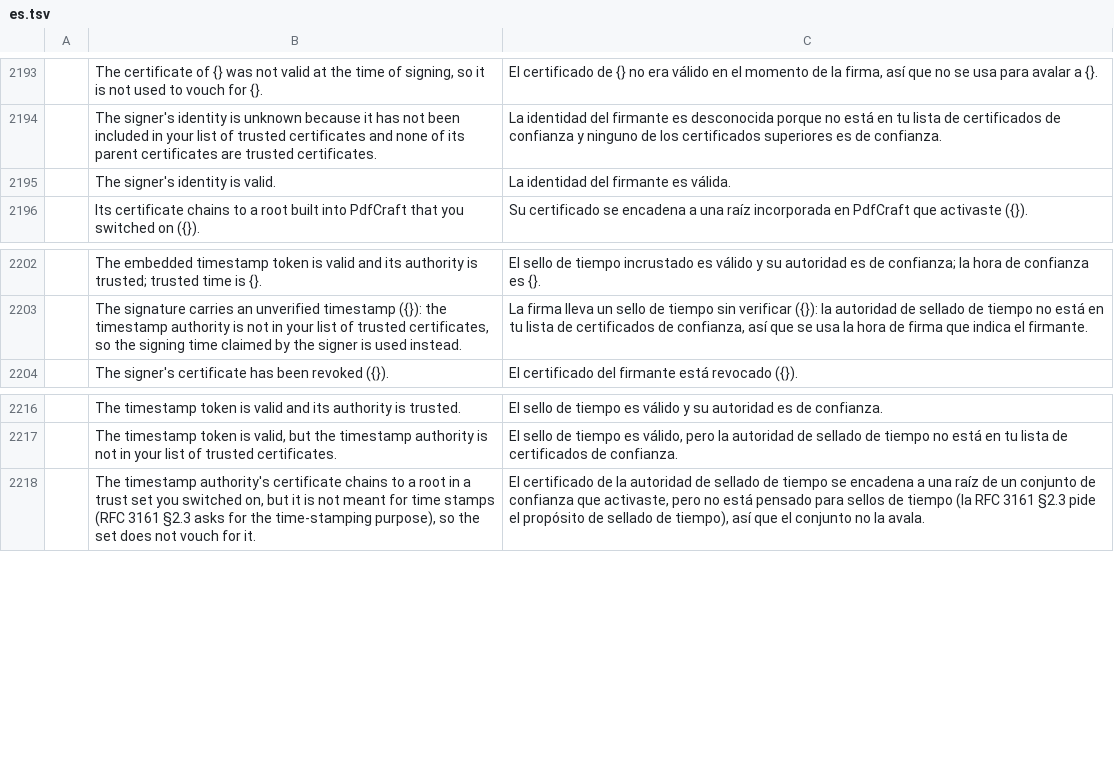
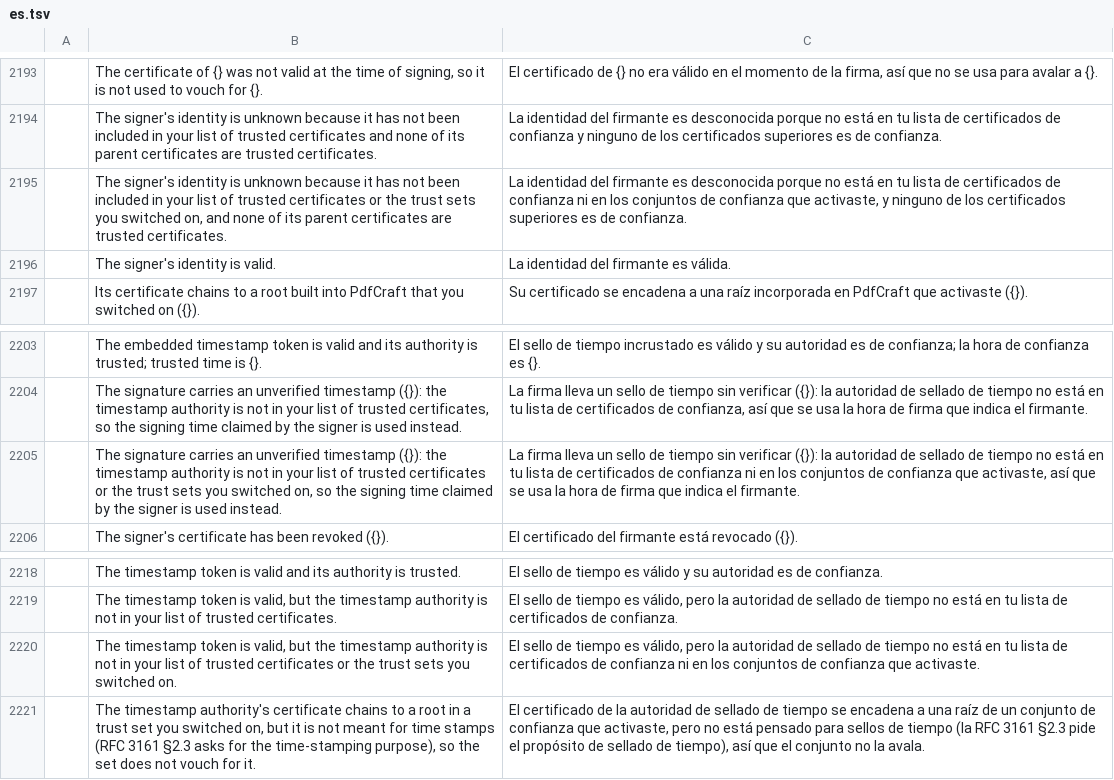
Before and after one commit to 23sati/pdfcraft, a TSV file: crates/ui-egui/src/i18n/es.tsv, drawn as a sheet; only a part is shown, gaps mark what is left out.

```diff
--- a/crates/ui-egui/src/i18n/es.tsv
+++ b/crates/ui-egui/src/i18n/es.tsv
@@ -2194,2 +2194,3 @@
 	The signer's identity is unknown because it has not been included in your list of trusted certificates and none of its parent certificates are trusted certificates.	La identidad del firmante es desconocida porque no está en tu lista de certificados de confianza y ninguno de los certificados superiores es de confianza.
+	The signer's identity is unknown because it has not been included in your list of trusted certificates or the trust sets you switched on, and none of its parent certificates are trusted certificates.	La identidad del firmante es desconocida porque no está en tu lista de certificados de confianza ni en los conjuntos de confianza que activaste, y ninguno de los certificados superiores es de confianza.
 	The signer's identity is valid.	La identidad del firmante es válida.
@@ -2203,2 +2204,3 @@
 	The signature carries an unverified timestamp ({}): the timestamp authority is not in your list of trusted certificates, so the signing time claimed by the signer is used instead.	La firma lleva un sello de tiempo sin verificar ({}): la autoridad de sellado de tiempo no está en tu lista de certificados de confianza, así que se usa la hora de firma que indica el firmante.
+	The signature carries an unverified timestamp ({}): the timestamp authority is not in your list of trusted certificates or the trust sets you switched on, so the signing time claimed by the signer is used instead.	La firma lleva un sello de tiempo sin verificar ({}): la autoridad de sellado de tiempo no está en tu lista de certificados de confianza ni en los conjuntos de confianza que activaste, así que se usa la hora de firma que indica el firmante.
 	The signer's certificate has been revoked ({}).	El certificado del firmante está revocado ({}).
@@ -2217,2 +2219,3 @@
 	The timestamp token is valid, but the timestamp authority is not in your list of trusted certificates.	El sello de tiempo es válido, pero la autoridad de sellado de tiempo no está en tu lista de certificados de confianza.
+	The timestamp token is valid, but the timestamp authority is not in your list of trusted certificates or the trust sets you switched on.	El sello de tiempo es válido, pero la autoridad de sellado de tiempo no está en tu lista de certificados de confianza ni en los conjuntos de confianza que activaste.
 	The timestamp authority's certificate chains to a root in a trust set you switched on, but it is not meant for time stamps (RFC 3161 §2.3 asks for the time-stamping purpose), so the set does not vouch for it.	El certificado de la autoridad de sellado de tiempo se encadena a una raíz de un conjunto de confianza que activaste, pero no está pensado para sellos de tiempo (la RFC 3161 §2.3 pide el propósito de sellado de tiempo), así que el conjunto no la avala.
```
Also changed, not shown: 11 other files.
